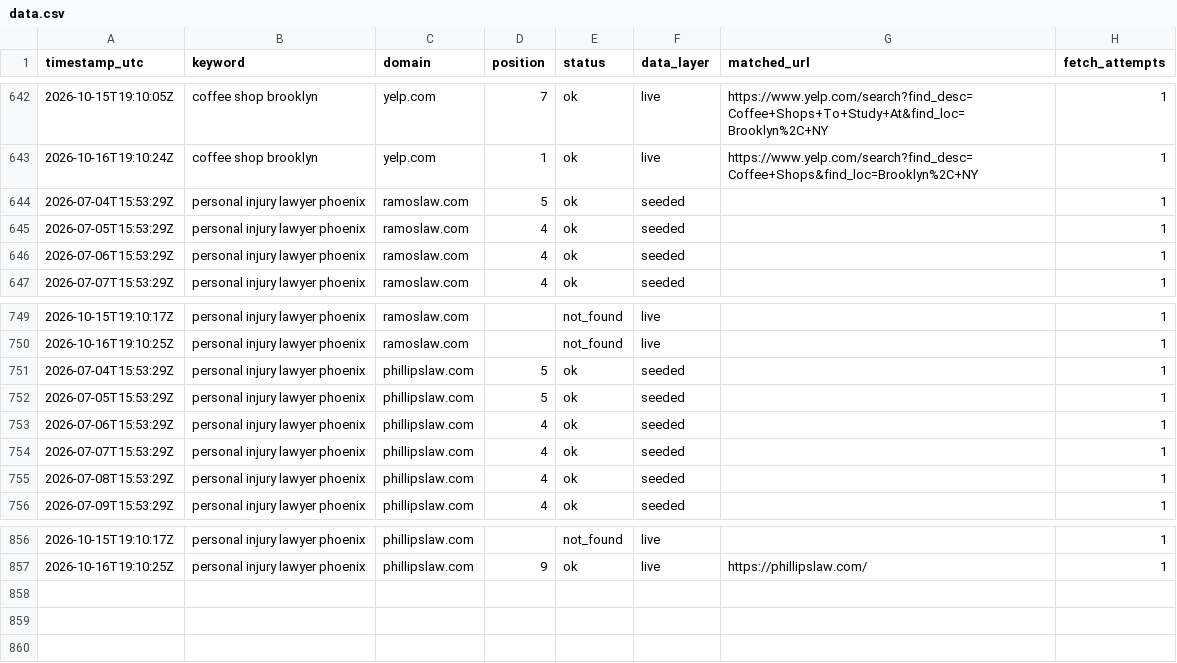
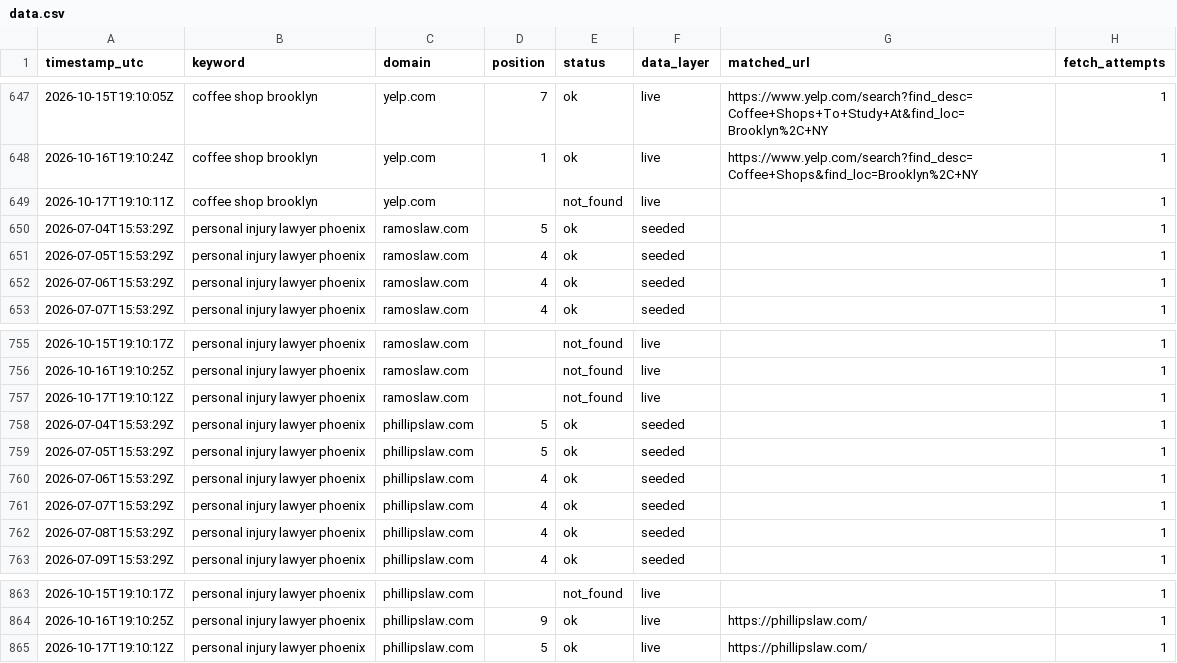
Before and after one commit to Tommyz123/serp-rank-tracker, a CSV file: docs/data.csv, drawn as a sheet; only a part is shown, gaps mark what is left out; the diff covers the shown part only; the diff names each change by its address in the sheet, - before the commit and + after, or states it on an @@ line.

```diff
--- a/docs/data.csv
+++ b/docs/data.csv
+row 649: 2026-10-17T19:10:11Z | coffee shop brooklyn | yelp.com |  | not_found | live |  | 1
+row 757: 2026-10-17T19:10:12Z | personal injury lawyer phoenix | ramoslaw.com |  | not_found | live |  | 1
+row 865: 2026-10-17T19:10:12Z | personal injury lawyer phoenix | phillipslaw.com | 5 | ok | live | https://phillipslaw.com/ | 1
```
Also changed, not shown: 5 added rows elsewhere in this file, 1 other file.
